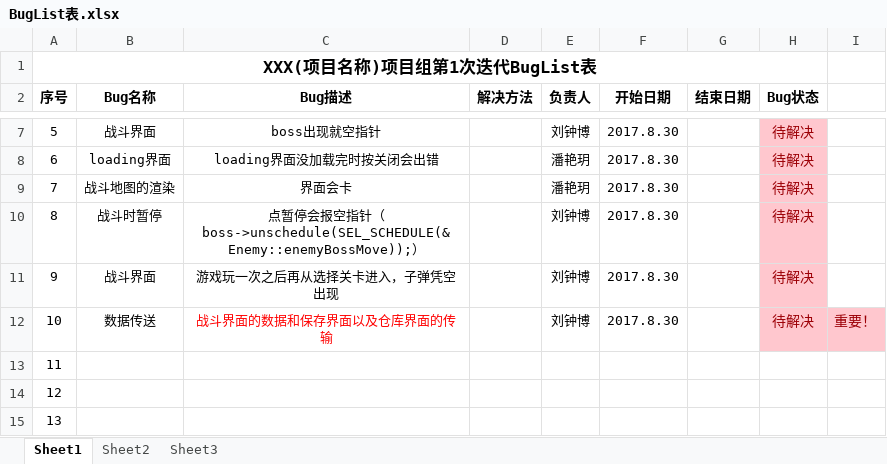
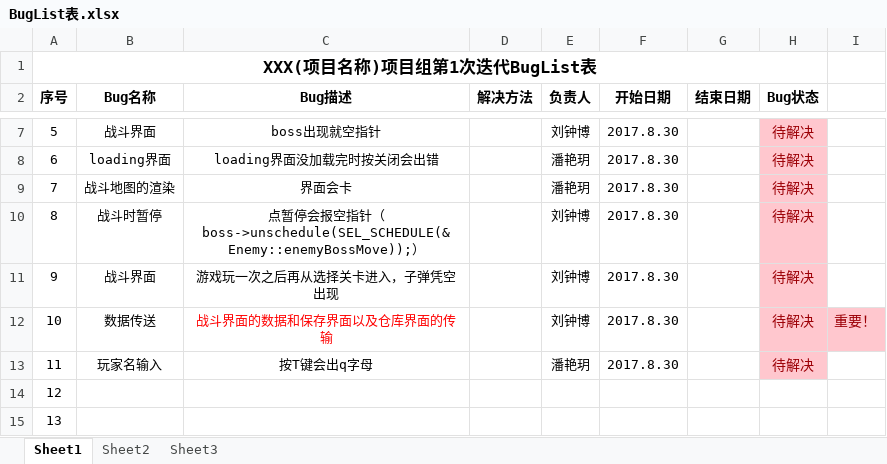
Before and after one commit to YINNNER/PlaneGame, an Excel workbook: files/BugList表.xlsx, sheet Sheet1, drawn as a sheet; only a part is shown, gaps mark what is left out; values as stored, in another font and other column widths than the file's, no borders; the diff names each change by its address in the sheet, - before the commit and + after, or states it on an @@ line.

```diff
--- a/files/BugList表.xlsx (sheet Sheet1)
+++ b/files/BugList表.xlsx (sheet Sheet1)
-B13 (Bug名称): (empty)
+B13 (Bug名称): 玩家名输入
-C13 (Bug描述): (empty)
+C13 (Bug描述): 按T键会出q字母
-E13 (负责人): (empty)
+E13 (负责人): 潘艳玥
-F13 (开始日期): (empty)
+F13 (开始日期): 2017.8.30
-H13 (Bug状态): (empty)
+H13 (Bug状态): 待解决
-H13 fill: none
+H13 fill: #FFC7CE
```
